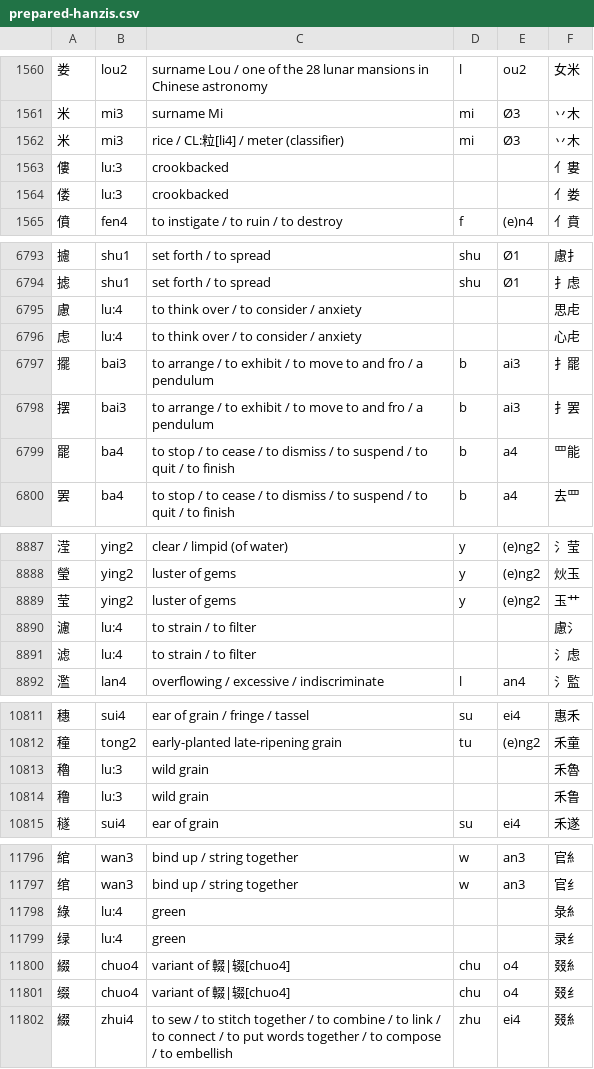
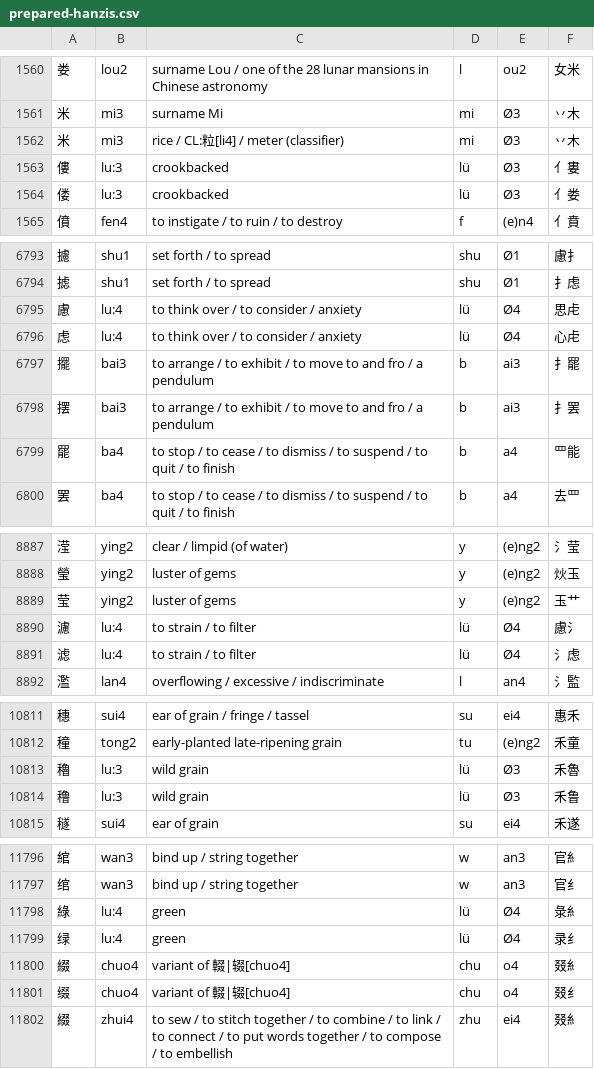
Before and after one commit to mattbenscho/MandarinBanana, a CSV file: lib/assets/prepared-hanzis.csv, drawn as a sheet; only a part is shown, gaps mark what is left out; the diff covers the shown part only.

```diff
--- a/lib/assets/prepared-hanzis.csv
+++ b/lib/assets/prepared-hanzis.csv
@@ -1562,4 +1562,4 @@
 米	mi3	rice / CL:粒[li4] / meter (classifier)	mi	Ø3	丷木
-僂	lu:3	crookbacked			亻婁
-偻	lu:3	crookbacked			亻娄
+僂	lu:3	crookbacked	lü	Ø3	亻婁
+偻	lu:3	crookbacked	lü	Ø3	亻娄
 僨	fen4	to instigate / to ruin / to destroy	f	(e)n4	亻賁
@@ -6794,4 +6794,4 @@
 摅	shu1	set forth / to spread	shu	Ø1	扌虑
-慮	lu:4	to think over / to consider / anxiety			思虍
-虑	lu:4	to think over / to consider / anxiety			心虍
+慮	lu:4	to think over / to consider / anxiety	lü	Ø4	思虍
+虑	lu:4	to think over / to consider / anxiety	lü	Ø4	心虍
 擺	bai3	to arrange / to exhibit / to move to and fro / a pendulum	b	ai3	扌罷
@@ -8889,4 +8889,4 @@
 莹	ying2	luster of gems	y	(e)ng2	玉艹
-濾	lu:4	to strain / to filter			慮氵
-滤	lu:4	to strain / to filter			氵虑
+濾	lu:4	to strain / to filter	lü	Ø4	慮氵
+滤	lu:4	to strain / to filter	lü	Ø4	氵虑
 濫	lan4	overflowing / excessive / indiscriminate	l	an4	氵監
@@ -10812,4 +10812,4 @@
 穜	tong2	early-planted late-ripening grain	tu	(e)ng2	禾童
-穭	lu:3	wild grain			禾魯
-穞	lu:3	wild grain			禾鲁
+穭	lu:3	wild grain	lü	Ø3	禾魯
+穞	lu:3	wild grain	lü	Ø3	禾鲁
 穟	sui4	ear of grain	su	ei4	禾遂
@@ -11797,4 +11797,4 @@
 绾	wan3	bind up / string together	w	an3	官纟
-綠	lu:4	green			彔糹
-绿	lu:4	green			录纟
+綠	lu:4	green	lü	Ø4	彔糹
+绿	lu:4	green	lü	Ø4	录纟
 綴	chuo4	variant of 輟|辍[chuo4]	chu	o4	叕糹
```
Also changed, not shown: 124 edited cells elsewhere in this file, lib/assets/gorodish-pinyin-key.csv, 14 other files.
